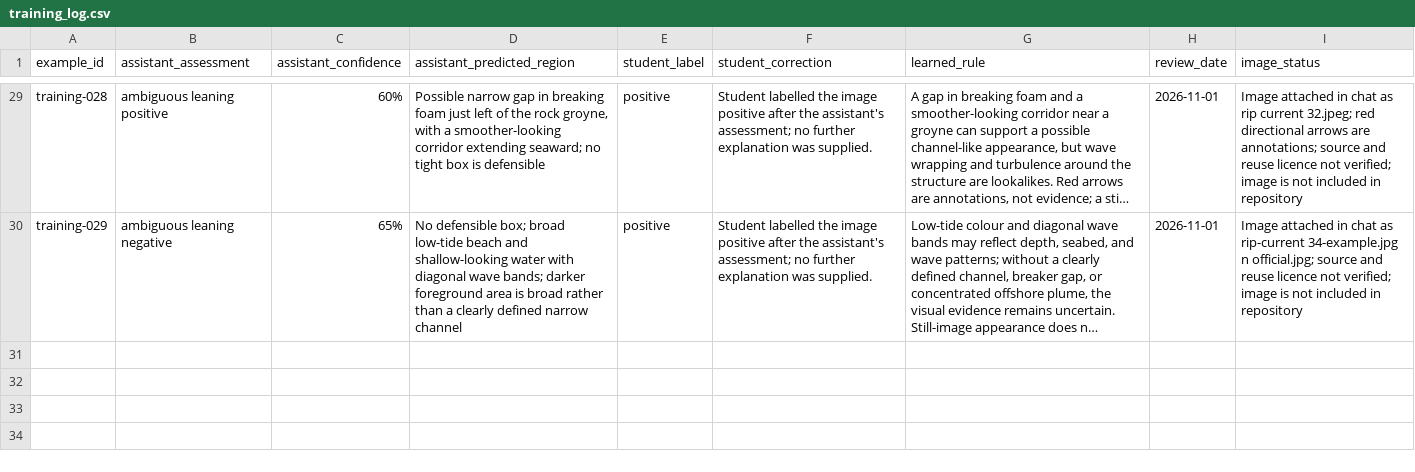
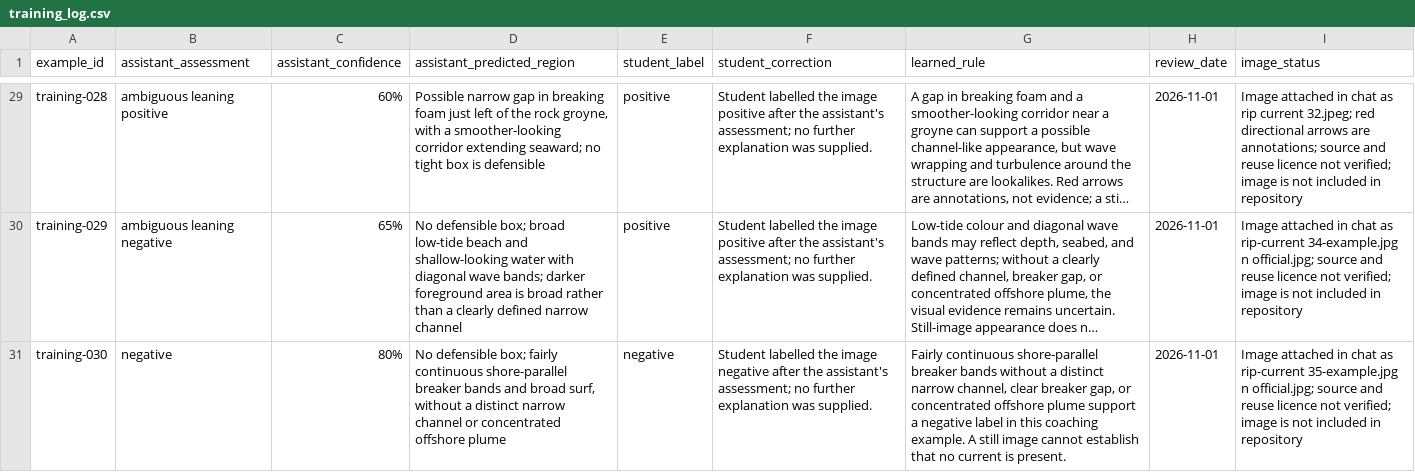
Before and after one commit to seanogor/riptide-yste-2026, a CSV file: data/training_log.csv, drawn as a sheet; only a part is shown, gaps mark what is left out; long unchanged cells end in …; the diff names each change by its address in the sheet, - before the commit and + after, or states it on an @@ line.

```diff
--- a/data/training_log.csv
+++ b/data/training_log.csv
+row 31: training-030 | negative | 80% | No defensible box; fairly continuous shore-parallel breaker bands and broad surf, without a distinct narrow channel or concentrated offshore plume | negative | Student labelled the image negative after the assistant's assessment; no further explanation was supplied. | Fairly continuous shore-parallel breaker bands without a distinct narrow channel, clear breaker gap, or concentrated offshore plume support a negative label in this coaching example. A still image cannot establish that no current is present. | 2026-11-01 | Image attached in chat as rip-current 35-example.jpg n official.jpg; source and reuse licence not verified; image is not included in repository
```
Also changed, not shown: 1 other file.
